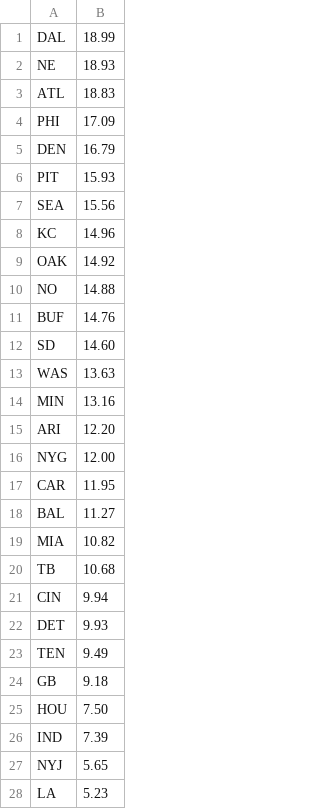
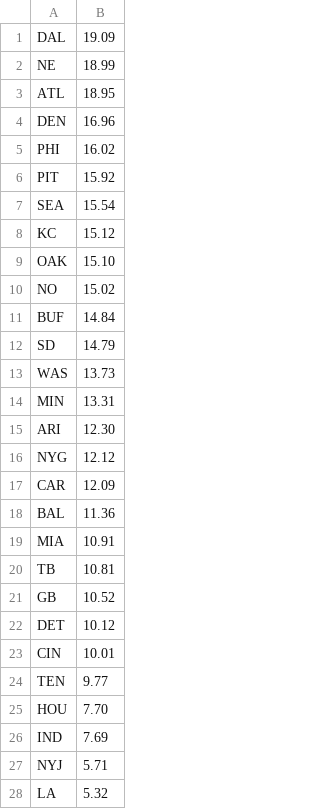
Before and after one commit to austinschleder/zmap, a CSV file: app/static/q_scores.csv, drawn as a sheet; only a part is shown; the diff covers the shown part only.

```diff
--- a/app/static/q_scores.csv
+++ b/app/static/q_scores.csv
@@ -1,28 +1,28 @@
-DAL,18.99
-NE,18.93
-ATL,18.83
-PHI,17.09
-DEN,16.79
-PIT,15.93
-SEA,15.56
-KC,14.96
-OAK,14.92
-NO,14.88
-BUF,14.76
-SD,14.60
-WAS,13.63
-MIN,13.16
-ARI,12.20
-NYG,12.00
-CAR,11.95
-BAL,11.27
-MIA,10.82
-TB,10.68
-CIN,9.94
-DET,9.93
-TEN,9.49
-GB,9.18
-HOU,7.50
-IND,7.39
-NYJ,5.65
-LA,5.23
+DAL,19.09
+NE,18.99
+ATL,18.95
+DEN,16.96
+PHI,16.02
+PIT,15.92
+SEA,15.54
+KC,15.12
+OAK,15.10
+NO,15.02
+BUF,14.84
+SD,14.79
+WAS,13.73
+MIN,13.31
+ARI,12.30
+NYG,12.12
+CAR,12.09
+BAL,11.36
+MIA,10.91
+TB,10.81
+GB,10.52
+DET,10.12
+CIN,10.01
+TEN,9.77
+HOU,7.70
+IND,7.69
+NYJ,5.71
+LA,5.32
```
Also changed, not shown: 3 edited cells elsewhere in this file, app/static/2016_game_scores.csv, 1 other file.
